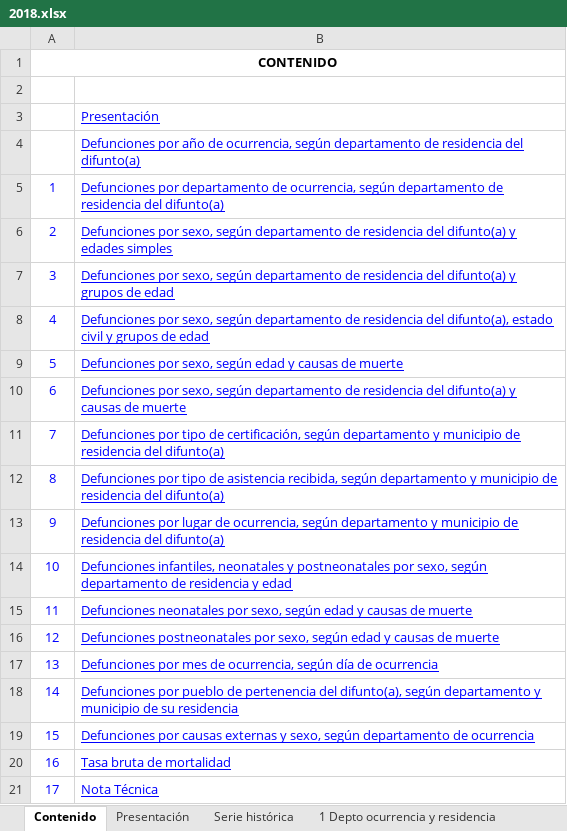
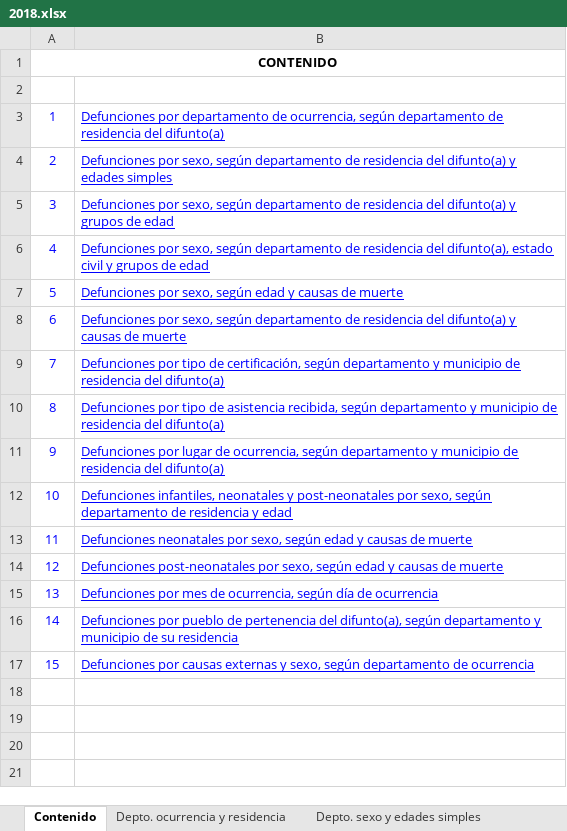
Before and after one commit to jcdiegolopez/MD-PY1, an Excel workbook: data/defunciones/2018.xlsx, sheet Contenido, drawn as a sheet; values as stored, in another font and other column widths than the file's, no borders; removed rows and columns are numbered as before the commit, all else as after; the diff names each change by its address in the sheet, - before the commit and + after, or states it on an @@ line.

```diff
--- a/data/defunciones/2018.xlsx (sheet Contenido)
+++ b/data/defunciones/2018.xlsx (sheet Contenido)
-sheet tab: 1 Depto ocurrencia y residencia
+sheet tab: Depto. ocurrencia y residencia
-sheet tab: Presentación
-sheet tab: Serie histórica
-row 3:  | Presentación
-row 4:  | Defunciones por año de ocurrencia, según departamento de residencia del difunto(a)
-B12: …neonatales y postneonatales por sexo,…
+B12: …neonatales y post-neonatales por sexo,…
-B14: Defunciones postneonatales por sexo,…
+B14: Defunciones post-neonatales por sexo,…
-row 20: 16 | Tasa bruta de mortalidad
-row 21: 17 | Nota Técnica
```
Also changed, not shown: sheet Depto. sexo y edades simples, sheet Lugar ocurrencia depto y mun, sheet Tipo de asistencia depto y mun, sheet Edad sexo y causas de muerte, sheet Depto. sexo y causas de muerte, sheet Tipo certificación depto. y mun, 9 more sheets, other sheet tabs, charts or pictures, data/defunciones/2015.xlsx, data/defunciones/2016.xlsx, 7 other files.
